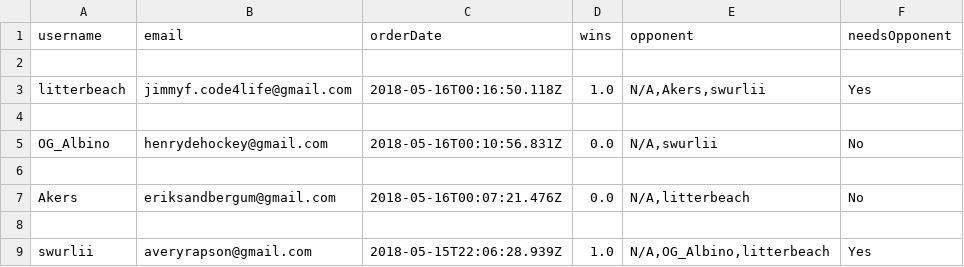
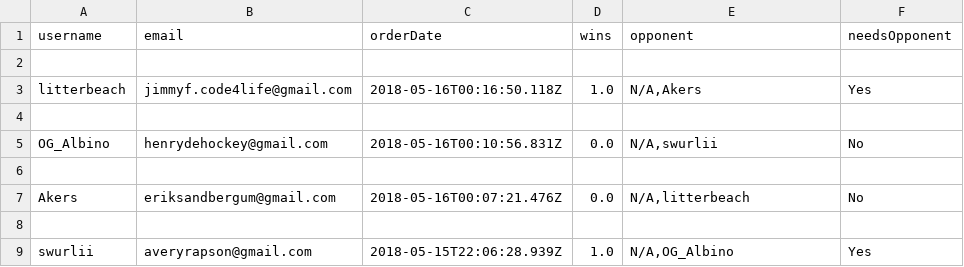
Before and after one commit to Dirk-Sandberg/Backend, a CSV file: 2018-05-19_AOE-SOLO-01_participants.csv, drawn as a sheet.

```diff
--- a/2018-05-19_AOE-SOLO-01_participants.csv
+++ b/2018-05-19_AOE-SOLO-01_participants.csv
@@ -2,3 +2,3 @@ username,email,orderDate,wins,opponent,needsOpponent
 
-litterbeach,jimmyf.code4life@gmail.com,2018-05-16T00:16:50.118Z,1.0,"N/A,Akers,swurlii",Yes
+litterbeach,jimmyf.code4life@gmail.com,2018-05-16T00:16:50.118Z,1.0,"N/A,Akers",Yes
 
@@ -8,2 +8,2 @@ Akers,eriksandbergum@gmail.com,2018-05-16T00:07:21.476Z,0.0,"N/A,litterbeach",No
 
-swurlii,averyrapson@gmail.com,2018-05-15T22:06:28.939Z,1.0,"N/A,OG_Albino,litterbeach",Yes
+swurlii,averyrapson@gmail.com,2018-05-15T22:06:28.939Z,1.0,"N/A,OG_Albino",Yes
```
Also changed, not shown: 2 other files.
